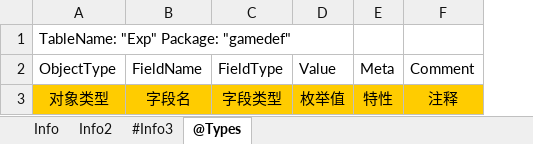
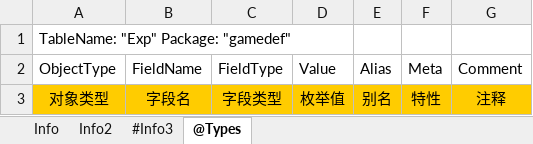
Before and after one commit to davyxu/tabtoy, an Excel workbook: exportorv2/sample/Info.xlsx, sheet @Types, drawn as a sheet; values as stored, in another font and other column widths than the file's, no borders; the diff names each change by its address in the sheet, - before the commit and + after, or states it on an @@ line.

```diff
--- a/exportorv2/sample/Info.xlsx (sheet @Types)
+++ b/exportorv2/sample/Info.xlsx (sheet @Types)
+column E (Alias), row 3: 别名
```
Also changed, not shown: exportorv2/sample/Globals.xlsx, exportorv2/sample/Sample.xlsx, 9 other files.
